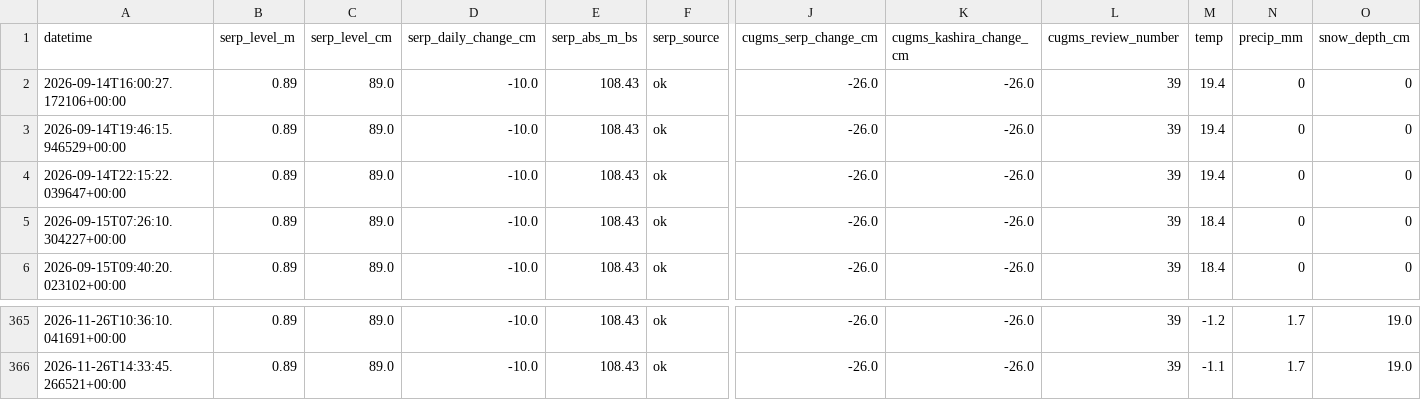
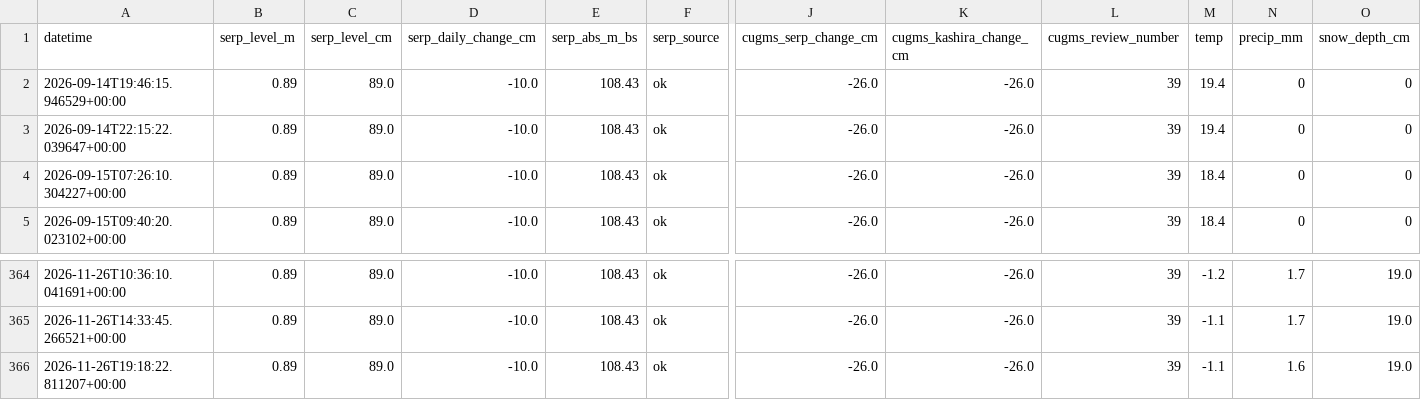
Before and after one commit to EM-from-Pu/oka-flood-monitor, a CSV file: docs/history.csv, drawn as a sheet; only a part is shown, gaps mark what is left out; removed rows and columns are numbered as before the commit, all else as after; rows hold the shown columns only; the diff names each change by its address in the sheet, - before the commit and + after, or states it on an @@ line.

```diff
--- a/docs/history.csv
+++ b/docs/history.csv
-row 2: 2026-09-14T16:00:27.172106+00:00 | 0.89 | 89.0 | -10.0 | 108.43 | ok | -26.0 | -26.0 | 39 | 19.4 | 0 | 0
+row 366: 2026-11-26T19:18:22.811207+00:00 | 0.89 | 89.0 | -10.0 | 108.43 | ok | -26.0 | -26.0 | 39 | -1.1 | 1.6 | 19.0
```
Also changed, not shown: 21 other files.
